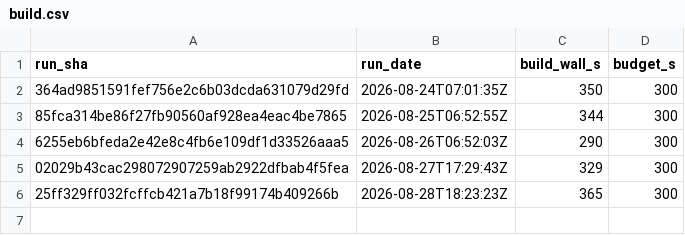
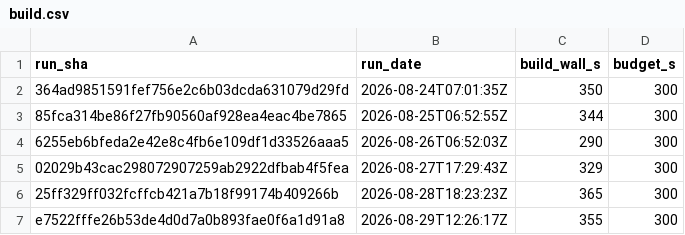
Before and after one commit to SailfinIO/sailfin, a CSV file: build.csv, drawn as a sheet; the diff names each change by its address in the sheet, - before the commit and + after, or states it on an @@ line.

```diff
--- a/build.csv
+++ b/build.csv
+row 7: e7522fffe26b53de4d0d7a0b893fae0f6a1d91a8 | 2026-08-29T12:26:17Z | 355 | 300
```
Also changed, not shown: consumer.csv, runtime.csv, 1 other file.
